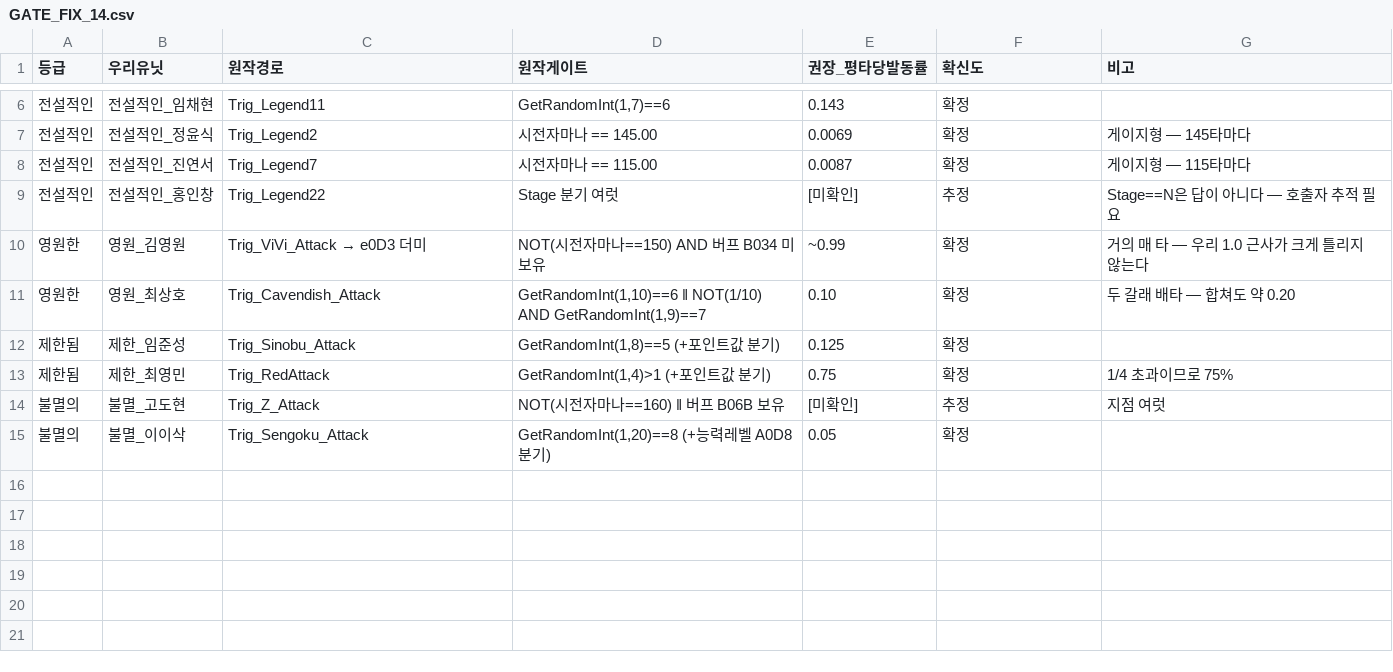
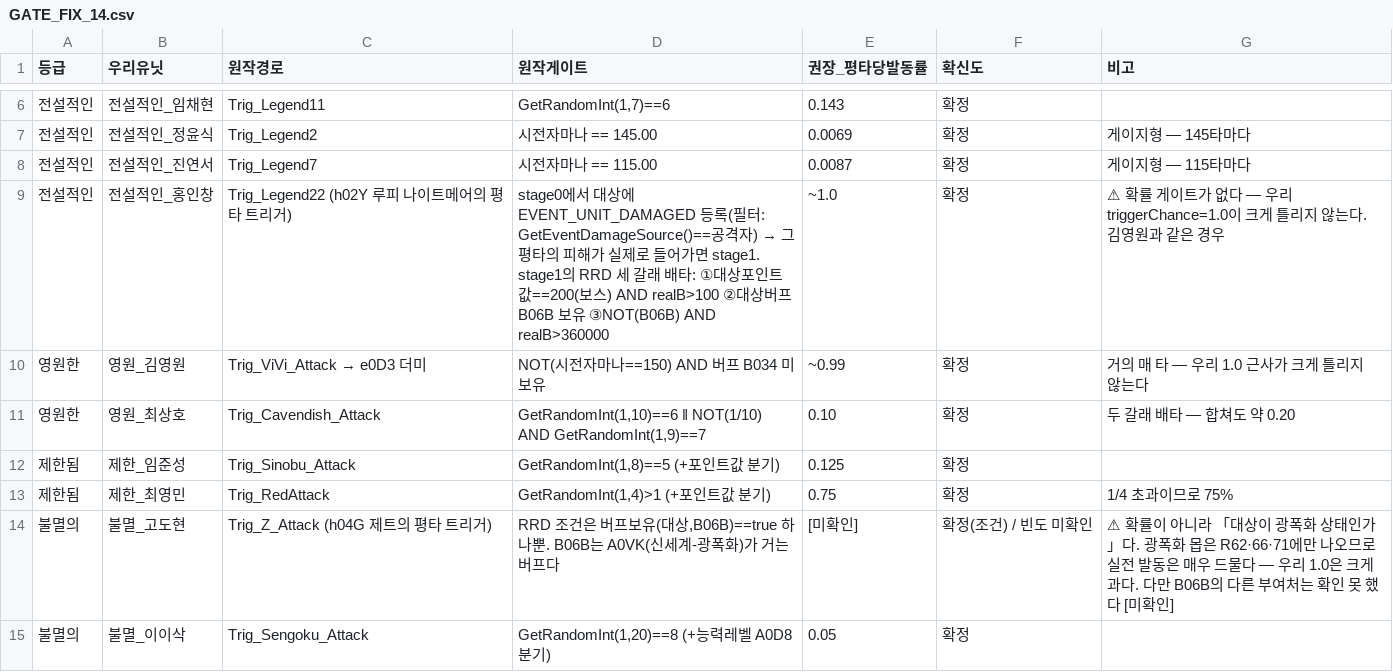
Before and after one commit to aabyess/GuilRandomDefense, a CSV file: Docs/reference/GATE_FIX_14.csv, drawn as a sheet; only a part is shown, gaps mark what is left out; the diff names each change by its address in the sheet, - before the commit and + after, or states it on an @@ line.

Commit message:
남은 2건 해소 — triggerChance=1.0 14/14 전부 규명
둘 다 평타 트리거였다(뿌리 ⑫ 반례) — TriggerExecute 호출자 0건이지만
udg_HashAttack에 h02Y·h04G로 등록돼 있다.

홍인창 Trig_Legend22: stage0이 대상에 EVENT_UNIT_DAMAGED를 등록하고
(필터 GetEventDamageSource()==공격자) 피해가 들어가면 stage1이다.
「Stage==1」의 정체가 「그 평타의 피해가 실제로 들어갔을 때」였고 확률 게이트가 없다
→ 우리 1.0이 크게 틀리지 않는다. 김영원에 이어 두 번째 「1.0이 맞는 경우」다.

고도현 Trig_Z_Attack: RRD 조건이 대상 버프 B06B 보유 하나뿐이고
B06B는 A0VK(신세계-광폭화)가 거는 버프다. 광폭화 몹은 R62·66·71에만 나오므로
1.0은 크게 과다지만 정확한 빈도는 못 낸다 — [미확인]으로 뒀다.

14건 성격: 게이트 있음 11 · 1.0이 맞음 2 · 빈도 미확인 1.
「1.0이면 무조건 틀렸다」가 아니다 — 세어보기 전엔 방향도 알 수 없다.

```diff
--- a/Docs/reference/GATE_FIX_14.csv
+++ b/Docs/reference/GATE_FIX_14.csv
-C9 (원작경로): Trig_Legend22
+C9 (원작경로): Trig_Legend22 (h02Y 루피 나이트메어의 평타 트리거)
@@ D9 (원작게이트): Stage 분기 여럿 → stage0에서 대상에 EVENT_UNIT_DAMAGED 등록(필터: GetEventDamageSource()==공격자) → 그 평타의 피해가 실제로 들어가면 stage1. stage1의 RRD 세 갈래 배타: ①대상포인트값==200(보스) AND realB>100 ②대상버프 B06B 보유 ③NOT(B06B) AND realB>360000 @@
-E9 (권장_평타당발동률): [미확인]
+E9 (권장_평타당발동률): ~1.0
-F9 (확신도): 추정
+F9 (확신도): 확정
-G9 (비고): Stage==N은 답이 아니다 — 호출자 추적 필요
+G9 (비고): ⚠ 확률 게이트가 없다 — 우리 triggerChance=1.0이 크게 틀리지 않는다. 김영원과 같은 경우
-C14 (원작경로): Trig_Z_Attack
+C14 (원작경로): Trig_Z_Attack (h04G 제트의 평타 트리거)
-D14 (원작게이트): NOT(시전자마나==160) ‖ 버프 B06B 보유
+D14 (원작게이트): RRD 조건은 버프보유(대상,B06B)==true 하나뿐. B06B는 A0VK(신세계-광폭화)가 거는 버프다
-F14 (확신도): 추정
+F14 (확신도): 확정(조건) / 빈도 미확인
-G14 (비고): 지점 여럿
+G14 (비고): ⚠ 확률이 아니라 「대상이 광폭화 상태인가」다. 광폭화 몹은 R62·66·71에만 나오므로 실전 발동은 매우 드물다 — 우리 1.0은 크게 과다. 다만 B06B의 다른 부여처는 확인 못 했다 [미확인]
```
Also changed, not shown: 1 other file.
